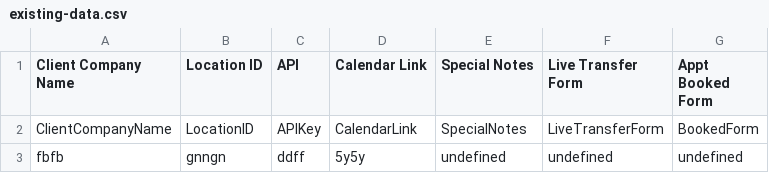
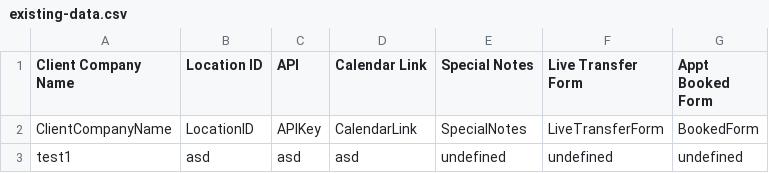
Before and after one commit to DaaS-GoVanilla/Middleware, a CSV file: existing-data.csv, drawn as a sheet; removed rows and columns are numbered as before the commit, all else as after; the diff names each change by its address in the sheet, - before the commit and + after, or states it on an @@ line.

```diff
--- a/existing-data.csv
+++ b/existing-data.csv
-row 3: fbfb | gnngn | ddff | 5y5y | undefined | undefined | undefined
+row 3: test1 | asd | asd | asd | undefined | undefined | undefined
```
Also changed, not shown: 1 other file.
